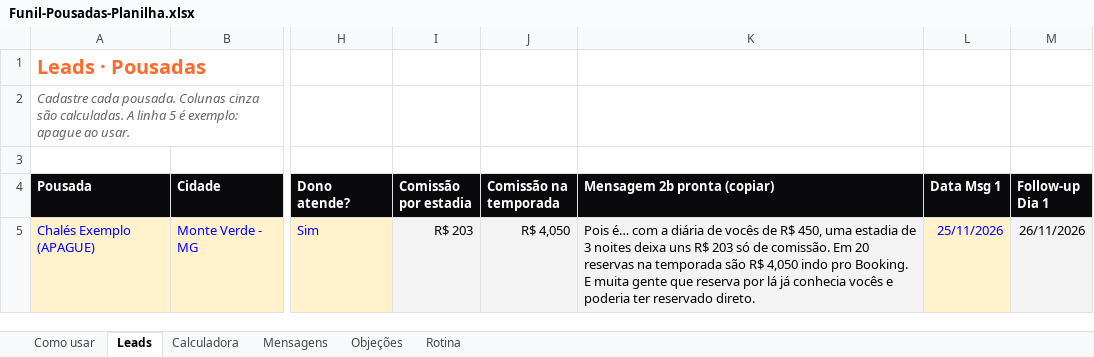
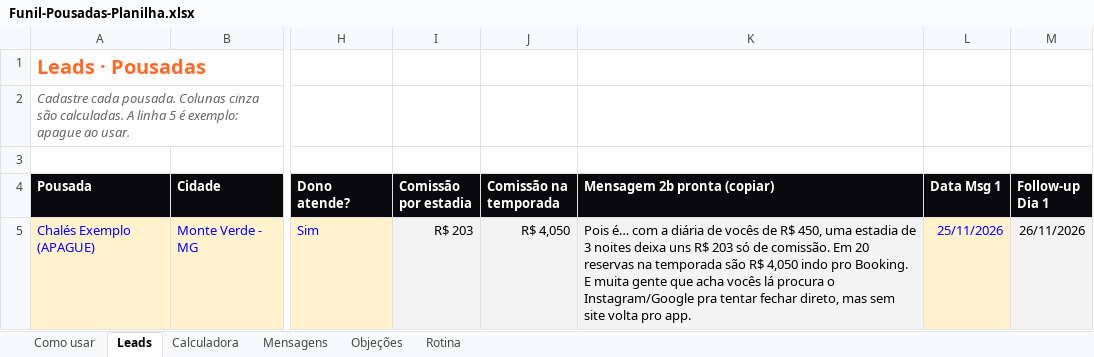
Before and after one commit to henriqueferreira095-afk/henriquenapratica, an Excel workbook: Funil-Pousadas-Planilha.xlsx, sheet Leads, drawn as a sheet; only a part is shown, gaps mark what is left out; values as stored, in another font and other column widths than the file's, no borders; the diff names each change by its address in the sheet, - before the commit and + after, or states it on an @@ line.

```diff
--- a/Funil-Pousadas-Planilha.xlsx (sheet Leads)
+++ b/Funil-Pousadas-Planilha.xlsx (sheet Leads)
-K5 (Mensagem 2b pronta (copiar)): …gente que reserva por lá já conhecia vocês e poderia ter reservado direto.
+K5 (Mensagem 2b pronta (copiar)): …gente que acha vocês lá procura o Instagram/Google pra tentar fechar direto, mas sem site volta pro app.
```
Also changed, not shown: sheet Mensagens, sheet Objeções, sheet Como usar, 1 other file.
